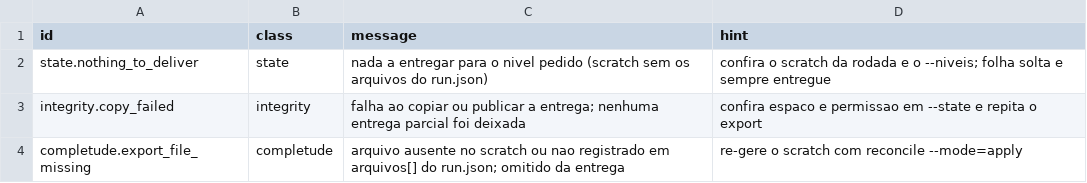
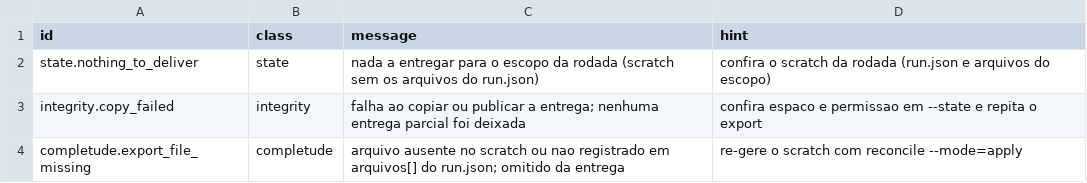
Before and after one commit to ONSBR/prevcarga, a TSV file: scripts/lib/errors/export.tsv, drawn as a sheet.

```diff
--- a/scripts/lib/errors/export.tsv
+++ b/scripts/lib/errors/export.tsv
@@ -1,3 +1,3 @@
 id	class	message	hint
-state.nothing_to_deliver	state	nada a entregar para o nivel pedido (scratch sem os arquivos do run.json)	confira o scratch da rodada e o --niveis; folha solta e sempre entregue
+state.nothing_to_deliver	state	nada a entregar para o escopo da rodada (scratch sem os arquivos do run.json)	confira o scratch da rodada (run.json e arquivos do escopo)
 integrity.copy_failed	integrity	falha ao copiar ou publicar a entrega; nenhuma entrega parcial foi deixada	confira espaco e permissao em --state e repita o export
```
Also changed, not shown: 15 other files.
